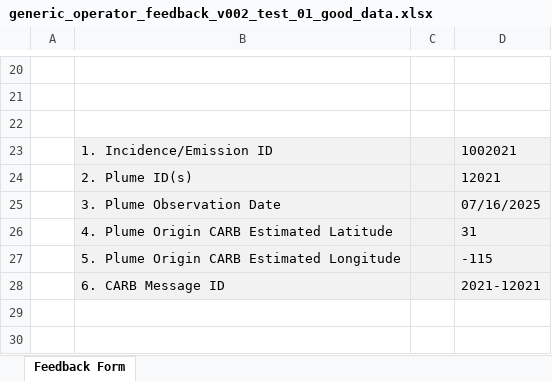
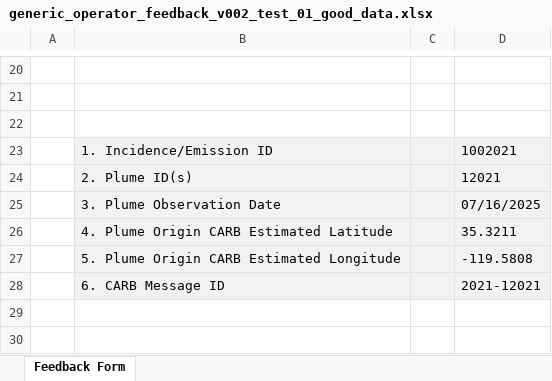
Before and after one commit to tony-held-carb/feedback_portal, an Excel workbook: feedback_forms/testing_versions/standard/generic_operator_feedback_v002_test_01_good_data.xlsx, sheet Feedback Form, drawn as a sheet; only a part is shown, gaps mark what is left out; values as stored, in another font and other column widths than the file's, no borders; charts and pictures and conditional formats not drawn; the diff names each change by its address in the sheet, - before the commit and + after, or states it on an @@ line.

```diff
--- a/feedback_forms/testing_versions/standard/generic_operator_feedback_v002_test_01_good_data.xlsx (sheet Feedback Form)
+++ b/feedback_forms/testing_versions/standard/generic_operator_feedback_v002_test_01_good_data.xlsx (sheet Feedback Form)
-D26: 31
+D26: 35.3211
-D27: -115
+D27: -119.5808
```
Also changed, not shown: feedback_forms/current_versions/excel_macros_024.xlsm, feedback_forms/testing_versions/standard/dairy_digester_operator_feedback_v006_test_01_good_data.xlsx, 10 other files.
